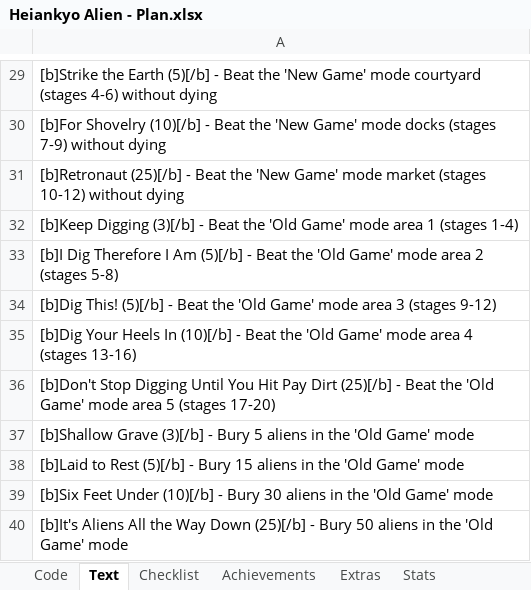
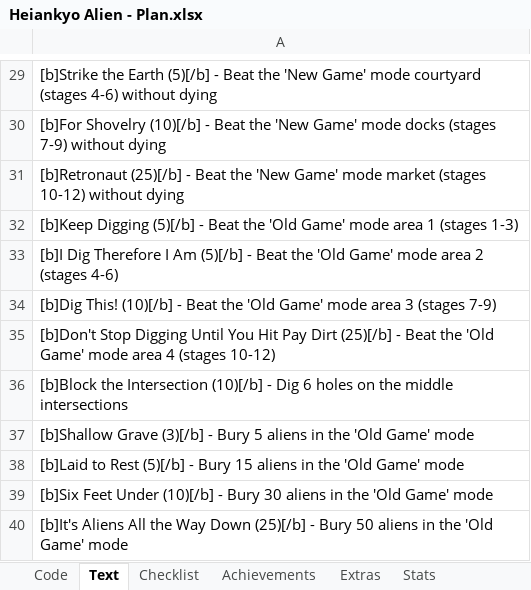
Before and after one commit to Etron-RA/RetroAchievements, an Excel workbook: Heiankyo Alien/Heiankyo Alien - Plan.xlsx, sheet Text, drawn as a sheet; only a part is shown, gaps mark what is left out; values as stored, in another font and other column widths than the file's, no borders; the diff covers the shown part only; the diff names each change by its address in the sheet, - before the commit and + after, or states it on an @@ line.

```diff
--- a/Heiankyo Alien/Heiankyo Alien - Plan.xlsx (sheet Text)
+++ b/Heiankyo Alien/Heiankyo Alien - Plan.xlsx (sheet Text)
-A32: [b]Keep Digging (3)[/b] - Beat the 'Old Game' mode area 1 (stages 1-4)
+A32: [b]Keep Digging (5)[/b] - Beat the 'Old Game' mode area 1 (stages 1-3)
-A33: …2 (stages 5-8)
+A33: …2 (stages 4-6)
-A34: [b]Dig This! (5)[/b] - Beat the 'Old Game' mode area 3 (stages 9-12)
+A34: [b]Dig This! (10)[/b] - Beat the 'Old Game' mode area 3 (stages 7-9)
-A35: [b]Dig Your Heels In (10)[/b] - Beat the 'Old Game' mode area 4 (stages 13-16)
+A35: [b]Don't Stop Digging Until You Hit Pay Dirt (25)[/b] - Beat the 'Old Game' mode area 4 (stages 10-12)
-A36: [b]Don't Stop Digging Until You Hit Pay Dirt (25)[/b] - Beat the 'Old Game' mode area 5 (stages 17-20)
+A36: [b]Block the Intersection (10)[/b] - Dig 6 holes on the middle intersections
```
Also changed, not shown: 1 added row, 1 removed row and 8 edited cells elsewhere in this sheet, sheet Achievements, sheet Code, sheet Checklist, sheet Leaderboards, sheet Score, sheet Stats, 1 more sheet, other sheet tabs, formulas that keep their value, 3 other files.
